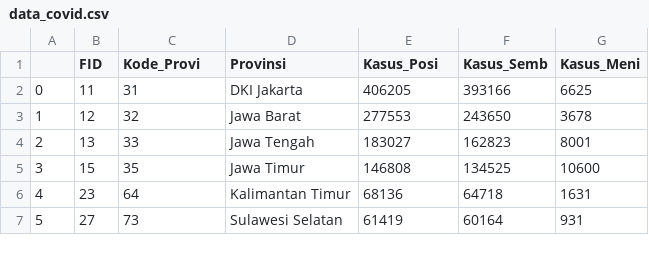
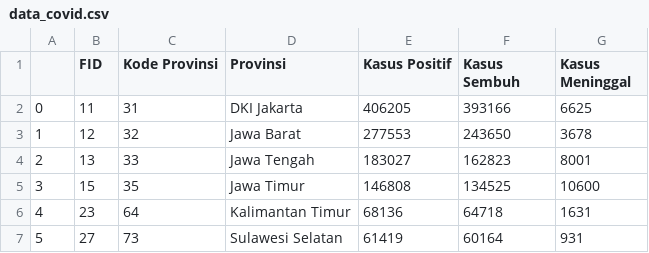
Before and after one commit to Elfridhasman/Data-Covid-Indonesia, a CSV file: data_covid.csv, drawn as a sheet; only a part is shown.

```diff
--- a/data_covid.csv
+++ b/data_covid.csv
@@ -1,2 +1,2 @@
-,FID,Kode_Provi,Provinsi,Kasus_Posi,Kasus_Semb,Kasus_Meni
+,FID,Kode Provinsi,Provinsi,Kasus Positif,Kasus Sembuh,Kasus Meninggal
 0,11,31,DKI Jakarta,406205,393166,6625
```
Also changed, not shown: 1 other file.
